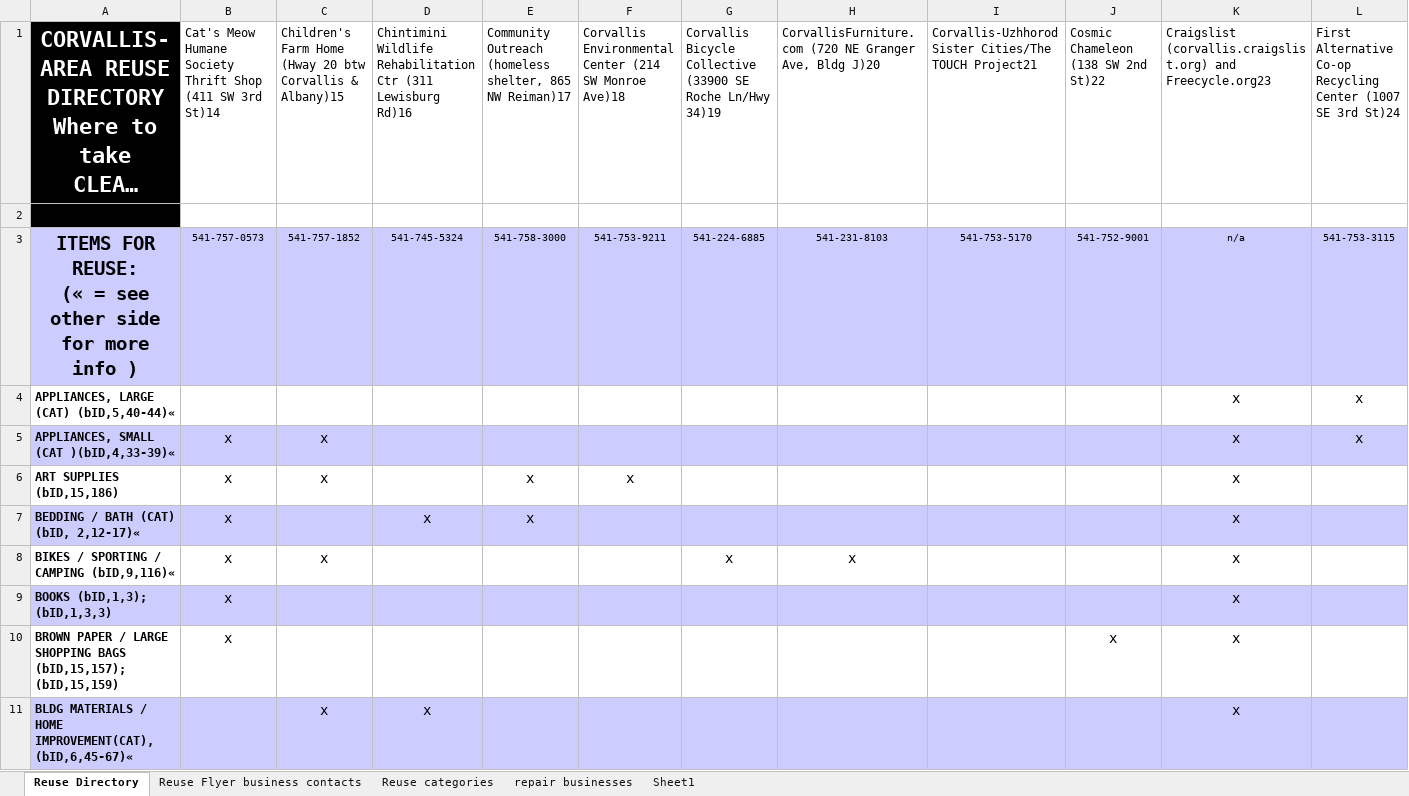
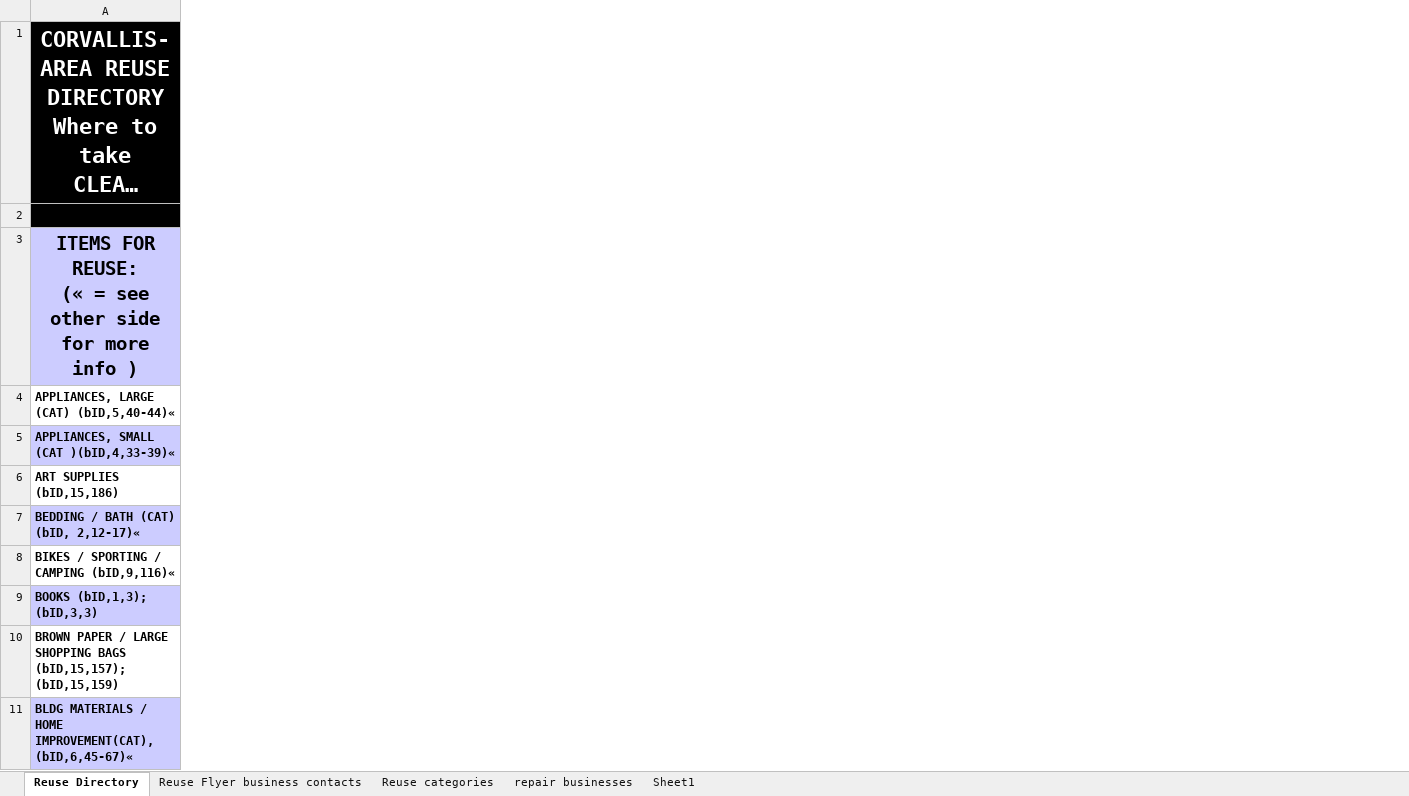
Before and after one commit to kelvinwatson/crrd, an Excel workbook: .wmi/other/ReUse-repair App documents11Onwards.xlsx, sheet Reuse Directory, drawn as a sheet; only a part is shown; long unchanged cells end in …; values as stored, in another font and other column widths than the file's, no borders; charts and pictures not drawn; the diff covers the shown part only; the diff names each change by its address in the sheet, - before the commit and + after, or states it on an @@ line.

Commit message:
xl

```diff
--- a/.wmi/other/ReUse-repair App documents11Onwards.xlsx (sheet Reuse Directory)
+++ b/.wmi/other/ReUse-repair App documents11Onwards.xlsx (sheet Reuse Directory)
-column B, rows 1-10: Cat's Meow Humane Society Thrift Shop (411 SW 3rd St)14 |  | 541-757-0573 |  | x | x | x | x | x | x
-column C, rows 1-11: Children's Farm Home (Hway 20 btw Corvallis & Albany)15 |  | 541-757-1852 |  | x | x |  | x |  |  | x
-column D, rows 1-11: Chintimini Wildlife Rehabilitation Ctr (311 Lewisburg Rd)16 |  | 541-745-5324 |  |  |  | x |  |  |  | x
-column E, rows 1-7: Community Outreach (homeless shelter, 865 NW Reiman)17 |  | 541-758-3000 |  |  | x | x
-column F, rows 1-6: Corvallis Environmental Center (214 SW Monroe Ave)18 |  | 541-753-9211 |  |  | x
-column G, rows 1-8: Corvallis Bicycle Collective (33900 SE Roche Ln/Hwy 34)19 |  | 541-224-6885 |  |  |  |  | x
-column H, rows 1-8: CorvallisFurniture.com (720 NE Granger Ave, Bldg J)20 |  | 541-231-8103 |  |  |  |  | x
-column I, rows 1-3: Corvallis-Uzhhorod Sister Cities/The TOUCH Project21 |  | 541-753-5170
-column J, rows 1-10: Cosmic Chameleon (138 SW 2nd St)22 |  | 541-752-9001 |  |  |  |  |  |  | x
-column K, rows 1-11: Craigslist (corvallis.craigslist.org) and Freecycle.org23 |  | n/a | x | x | x | x | x | x | x | x
-column L, rows 1-5: First Alternative Co-op Recycling Center (1007 SE 3rd St)24 |  | 541-753-3115 | x | x
-A9: BOOKS (bID,1,3); (bID,1,3,3)
+A9: BOOKS (bID,1,3); (bID,3,3)
```
Also changed, not shown: 40 removed columns elsewhere in this sheet, charts or pictures.
